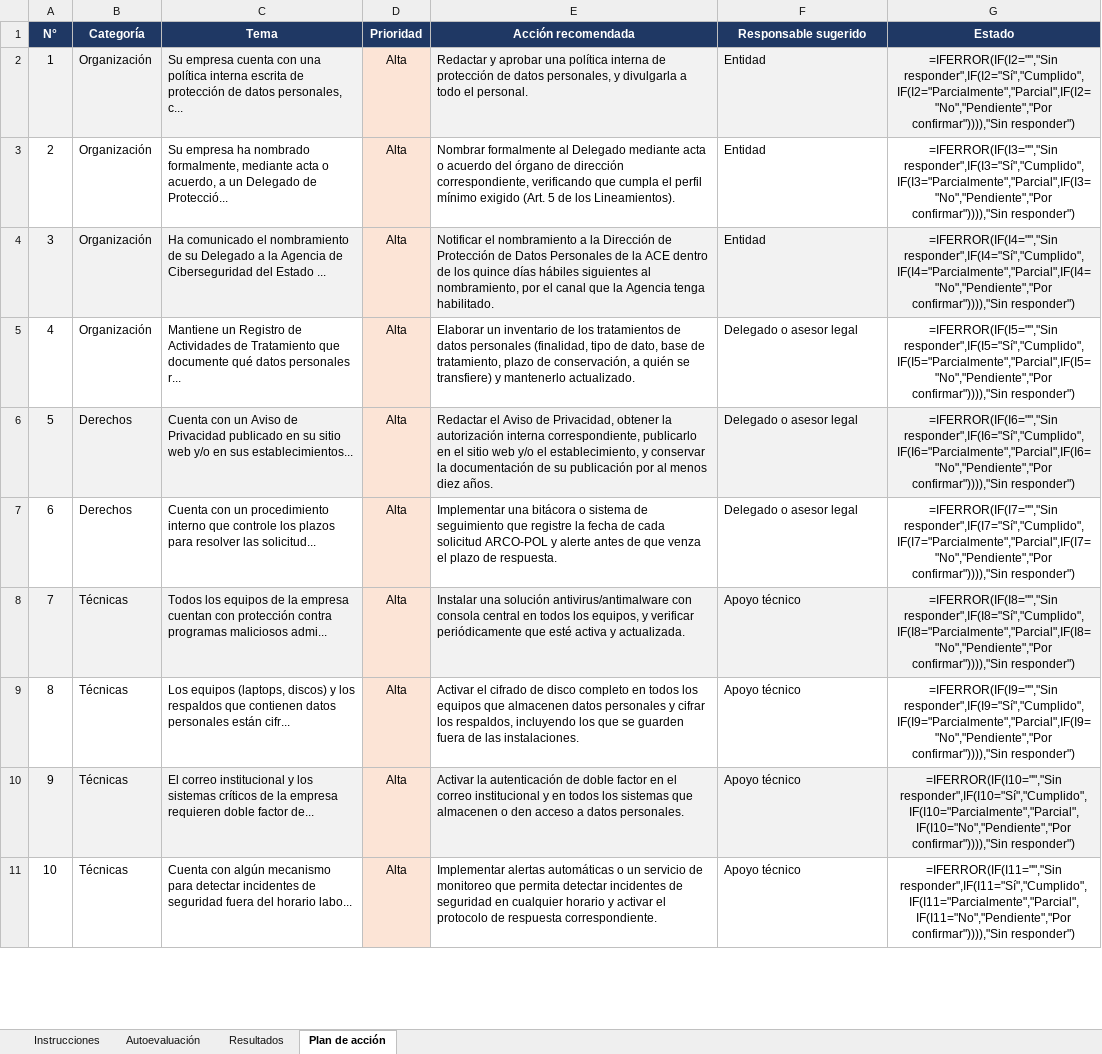
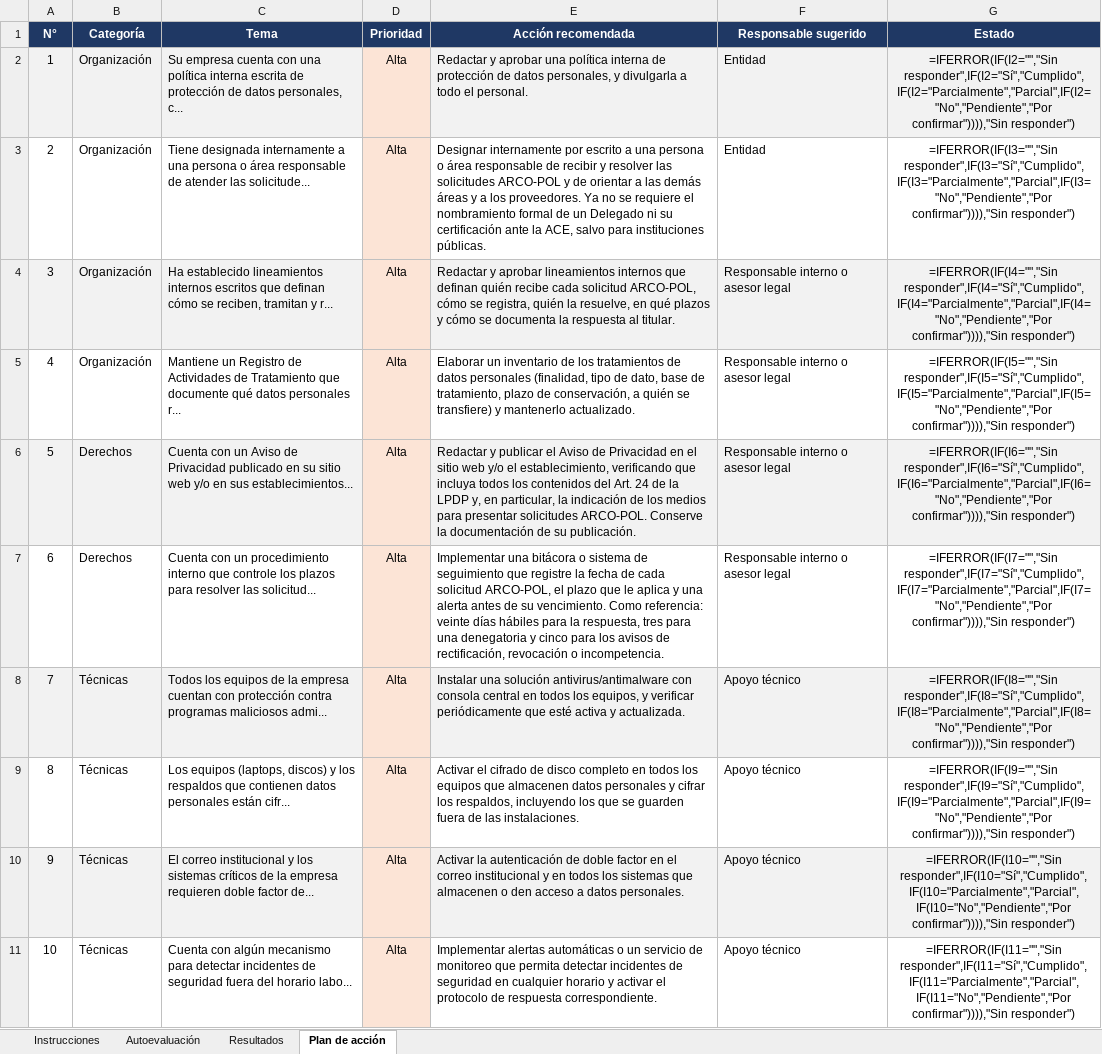
Before and after one commit to Nubitlan-Security/autoevaluacion-lpdp, an Excel workbook: dist/Autoevaluacion-LPDP.xlsx, sheet Plan de acción, drawn as a sheet; only a part is shown; values as stored, in another font and other column widths than the file's, no borders; formulas without a stored value are shown as written; the diff covers the shown part only; the diff names each change by its address in the sheet, - before the commit and + after, or states it on an @@ line.

```diff
--- a/dist/Autoevaluacion-LPDP.xlsx (sheet Plan de acción)
+++ b/dist/Autoevaluacion-LPDP.xlsx (sheet Plan de acción)
-C3 (Tema): Su empresa ha nombrado formalmente, mediante acta o acuerdo, a un Delegado de Protecció...
+C3 (Tema): Tiene designada internamente a una persona o área responsable de atender las solicitude...
-E3 (Acción recomendada): Nombrar formalmente al Delegado mediante acta o acuerdo del órgano de dirección correspondiente, verificando que cumpla el perfil mínimo exigido (Art. 5 de los Lineamientos).
+E3 (Acción recomendada): Designar internamente por escrito a una persona o área responsable de recibir y resolver las solicitudes ARCO-POL y de orientar a las demás áreas y a los proveedores. Ya no se requiere el nombramiento formal de un Delegado ni su certificación ante la ACE, salvo para instituciones públicas.
-C4 (Tema): Ha comunicado el nombramiento de su Delegado a la Agencia de Ciberseguridad del Estado ...
+C4 (Tema): Ha establecido lineamientos internos escritos que definan cómo se reciben, tramitan y r...
-E4 (Acción recomendada): Notificar el nombramiento a la Dirección de Protección de Datos Personales de la ACE dentro de los quince días hábiles siguientes al nombramiento, por el canal que la Agencia tenga habilitado.
+E4 (Acción recomendada): Redactar y aprobar lineamientos internos que definan quién recibe cada solicitud ARCO-POL, cómo se registra, quién la resuelve, en qué plazos y cómo se documenta la respuesta al titular.
-F4 (Responsable sugerido): Entidad
+F4 (Responsable sugerido): Responsable interno o asesor legal
-F5:F7 (Responsable sugerido): Delegado o asesor legal
+F5:F7 (Responsable sugerido): Responsable interno o asesor legal
-E6 (Acción recomendada): Redactar el Aviso de Privacidad, obtener la autorización interna correspondiente, publicarlo en el sitio web y/o el establecimiento, y conservar la documentación de su publicación por al menos diez años.
+E6 (Acción recomendada): Redactar y publicar el Aviso de Privacidad en el sitio web y/o el establecimiento, verificando que incluya todos los contenidos del Art. 24 de la LPDP y, en particular, la indicación de los medios para presentar solicitudes ARCO-POL. Conserve la documentación de su publicación.
-E7 (Acción recomendada): …cada solicitud ARCO-POL y alerte antes de que venza el plazo de respuesta.
+E7 (Acción recomendada): …cada solicitud ARCO-POL, el plazo que le aplica y una alerta antes de su vencimiento. Como referencia: veinte días hábiles para la respuesta, tres para una denegatoria y cinco para los avisos de rectificación, revocación o incompetencia.
```
Also changed, not shown: 8 edited cells elsewhere in this sheet, sheet Autoevaluación, sheet Instrucciones, hidden cells, 5 other files.
